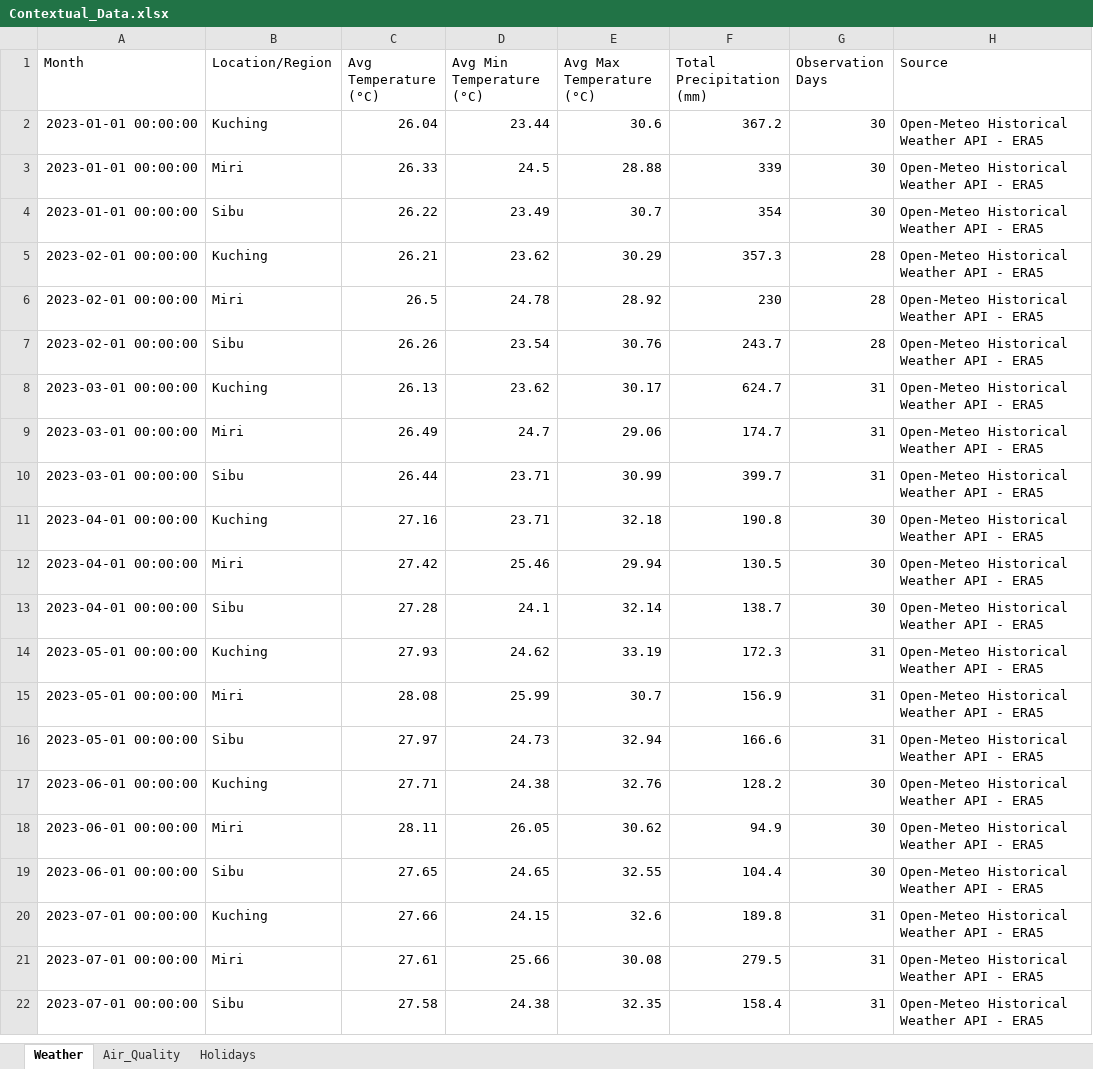
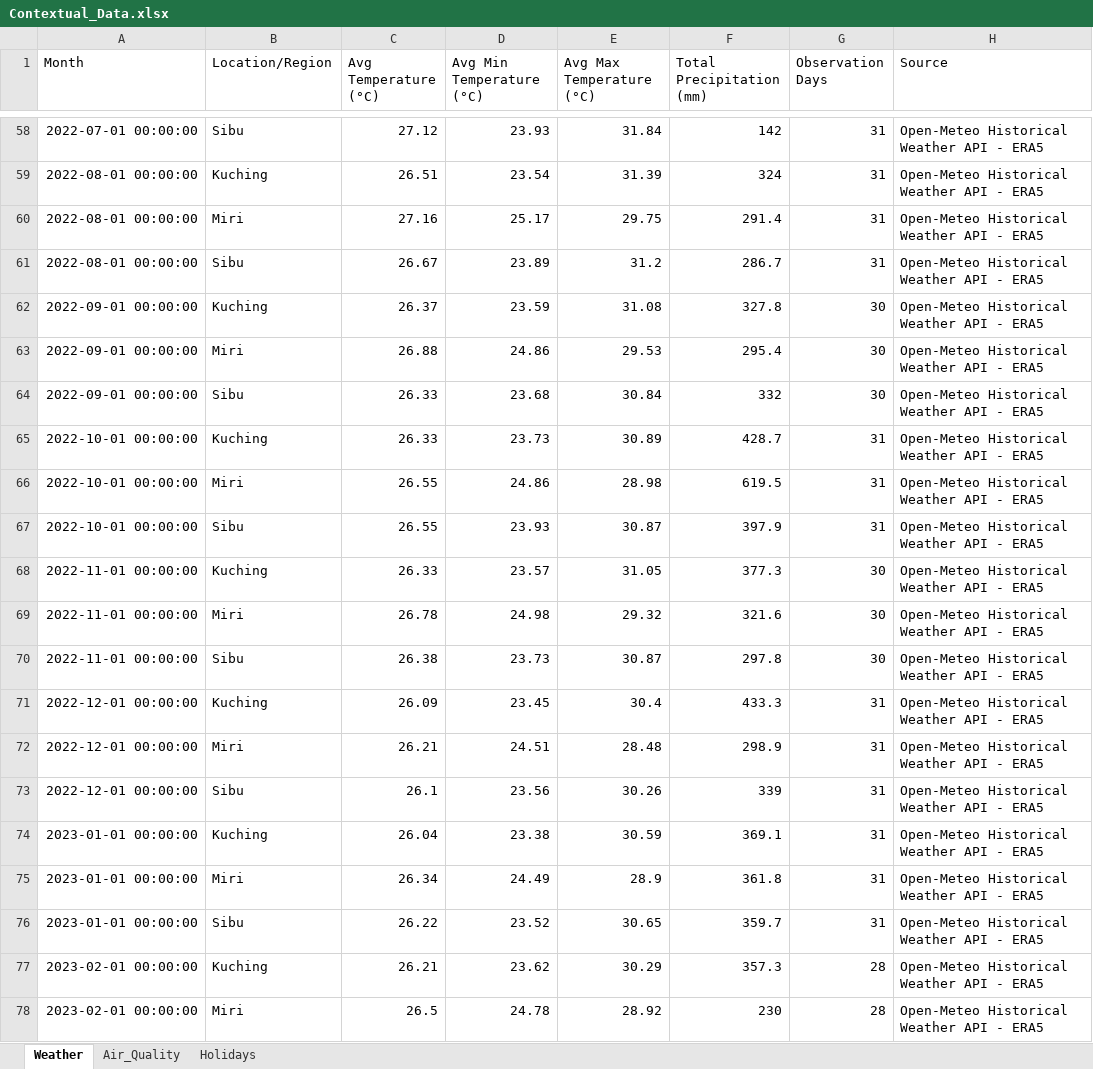
Before and after one commit to sinmim-0816/demand-forecasting, an Excel workbook: data/raw/contextual/Contextual_Data.xlsx, sheet Weather, drawn as a sheet; only a part is shown, gaps mark what is left out; the shorter side is filled out with more unchanged rows; values as stored, in another font and other column widths than the file's, no borders; addresses are those after the commit; the diff covers the shown part only; the diff names each change by its address in the sheet, - before the commit and + after, or states it on an @@ line.

```diff
--- a/data/raw/contextual/Contextual_Data.xlsx (sheet Weather)
+++ b/data/raw/contextual/Contextual_Data.xlsx (sheet Weather)
+row 58: 2022-07-01 00:00:00 | Sibu | 27.12 | 23.93 | 31.84 | 142 | 31 | Open-Meteo Historical Weather API - ERA5
+row 59: 2022-08-01 00:00:00 | Kuching | 26.51 | 23.54 | 31.39 | 324 | 31 | Open-Meteo Historical Weather API - ERA5
+row 60: 2022-08-01 00:00:00 | Miri | 27.16 | 25.17 | 29.75 | 291.4 | 31 | Open-Meteo Historical Weather API - ERA5
+row 61: 2022-08-01 00:00:00 | Sibu | 26.67 | 23.89 | 31.2 | 286.7 | 31 | Open-Meteo Historical Weather API - ERA5
+row 62: 2022-09-01 00:00:00 | Kuching | 26.37 | 23.59 | 31.08 | 327.8 | 30 | Open-Meteo Historical Weather API - ERA5
+row 63: 2022-09-01 00:00:00 | Miri | 26.88 | 24.86 | 29.53 | 295.4 | 30 | Open-Meteo Historical Weather API - ERA5
+row 64: 2022-09-01 00:00:00 | Sibu | 26.33 | 23.68 | 30.84 | 332 | 30 | Open-Meteo Historical Weather API - ERA5
+row 65: 2022-10-01 00:00:00 | Kuching | 26.33 | 23.73 | 30.89 | 428.7 | 31 | Open-Meteo Historical Weather API - ERA5
+row 66: 2022-10-01 00:00:00 | Miri | 26.55 | 24.86 | 28.98 | 619.5 | 31 | Open-Meteo Historical Weather API - ERA5
+row 67: 2022-10-01 00:00:00 | Sibu | 26.55 | 23.93 | 30.87 | 397.9 | 31 | Open-Meteo Historical Weather API - ERA5
+row 68: 2022-11-01 00:00:00 | Kuching | 26.33 | 23.57 | 31.05 | 377.3 | 30 | Open-Meteo Historical Weather API - ERA5
+row 69: 2022-11-01 00:00:00 | Miri | 26.78 | 24.98 | 29.32 | 321.6 | 30 | Open-Meteo Historical Weather API - ERA5
+row 70: 2022-11-01 00:00:00 | Sibu | 26.38 | 23.73 | 30.87 | 297.8 | 30 | Open-Meteo Historical Weather API - ERA5
+row 71: 2022-12-01 00:00:00 | Kuching | 26.09 | 23.45 | 30.4 | 433.3 | 31 | Open-Meteo Historical Weather API - ERA5
+row 72: 2022-12-01 00:00:00 | Miri | 26.21 | 24.51 | 28.48 | 298.9 | 31 | Open-Meteo Historical Weather API - ERA5
+row 73: 2022-12-01 00:00:00 | Sibu | 26.1 | 23.56 | 30.26 | 339 | 31 | Open-Meteo Historical Weather API - ERA5
-D74 (Avg Min Temperature (°C)): 23.44
+D74 (Avg Min Temperature (°C)): 23.38
-E74 (Avg Max Temperature (°C)): 30.6
+E74 (Avg Max Temperature (°C)): 30.59
-F74 (Total Precipitation (mm)): 367.2
+F74 (Total Precipitation (mm)): 369.1
-G74:G76 (Observation Days): 30
+G74:G76 (Observation Days): 31
-C75 (Avg Temperature (°C)): 26.33
+C75 (Avg Temperature (°C)): 26.34
-D75 (Avg Min Temperature (°C)): 24.5
+D75 (Avg Min Temperature (°C)): 24.49
-E75 (Avg Max Temperature (°C)): 28.88
+E75 (Avg Max Temperature (°C)): 28.9
-F75 (Total Precipitation (mm)): 339
+F75 (Total Precipitation (mm)): 361.8
-D76 (Avg Min Temperature (°C)): 23.49
+D76 (Avg Min Temperature (°C)): 23.52
-E76 (Avg Max Temperature (°C)): 30.7
+E76 (Avg Max Temperature (°C)): 30.65
-F76 (Total Precipitation (mm)): 354
+F76 (Total Precipitation (mm)): 359.7
```
Also changed, not shown: 56 added rows elsewhere in this sheet, sheet Holidays, data/processed/model_features.xlsx, data/processed/monthly_demand.xlsx, 22 other files.
